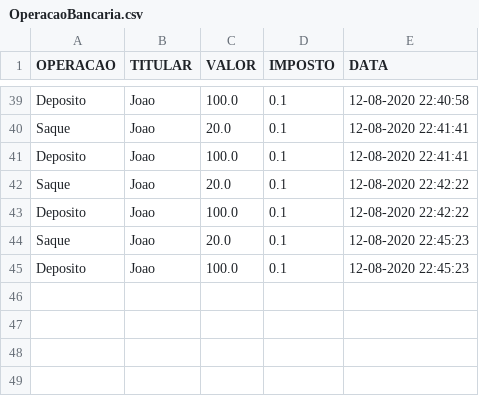
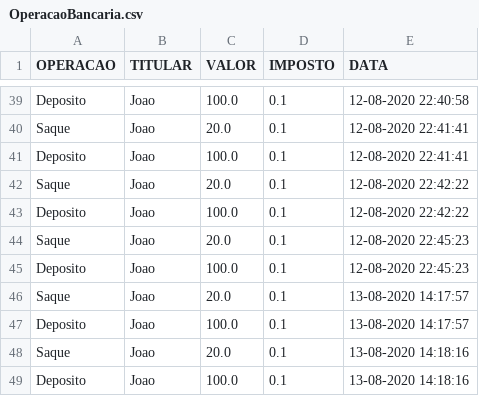
Before and after one commit to dekoduarte/Banco2Gether, a CSV file: Projeto/Banco2Gether/bin/br/com/banco2gether/arquivos/OperacaoBancaria.csv, drawn as a sheet; only a part is shown, gaps mark what is left out; the diff names each change by its address in the sheet, - before the commit and + after, or states it on an @@ line.

Commit message:
Gravando em arquivo os relatorios gerados

```diff
--- a/Projeto/Banco2Gether/bin/br/com/banco2gether/arquivos/OperacaoBancaria.csv
+++ b/Projeto/Banco2Gether/bin/br/com/banco2gether/arquivos/OperacaoBancaria.csv
+row 46: Saque | Joao | 20.0 | 0.1 | 13-08-2020 14:17:57
+row 47: Deposito | Joao | 100.0 | 0.1 | 13-08-2020 14:17:57
+row 48: Saque | Joao | 20.0 | 0.1 | 13-08-2020 14:18:16
+row 49: Deposito | Joao | 100.0 | 0.1 | 13-08-2020 14:18:16
```
Also changed, not shown: Projeto/Banco2Gether/src/br/com/banco2gether/arquivos/OperacaoBancaria.csv, 23 other files.
